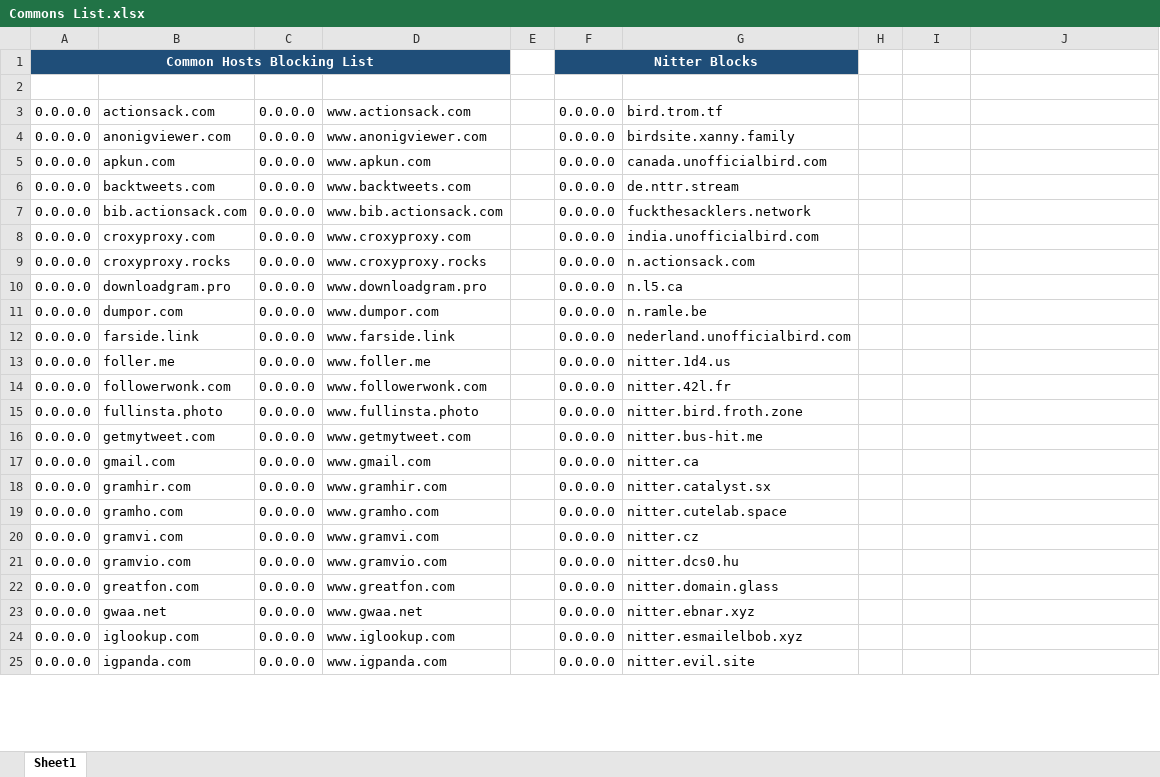
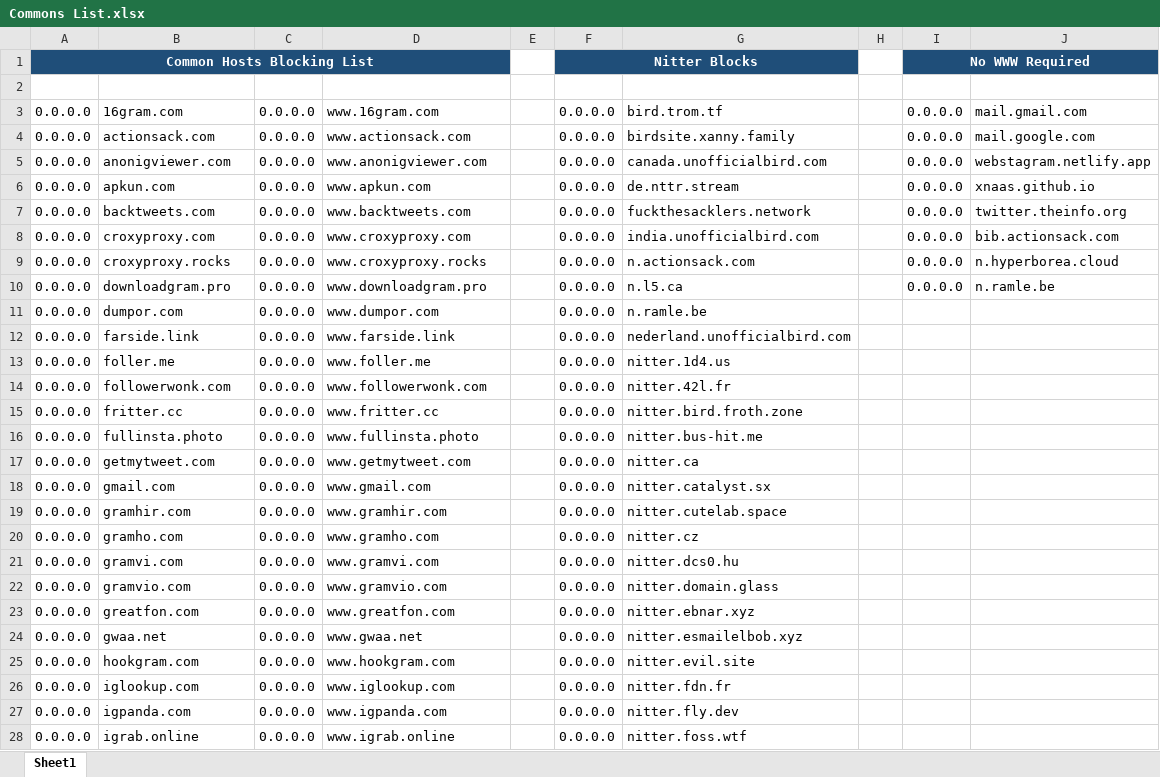
Before and after one commit to sohamlive/Personal-Hosts, an Excel workbook: Sources/Commons List.xlsx, sheet Sheet1, drawn as a sheet; only a part is shown; values as stored, in another font and other column widths than the file's, no borders; removed rows and columns are numbered as before the commit, all else as after; the diff covers the shown part only; the diff names each change by its address in the sheet, - before the commit and + after, or states it on an @@ line.

```diff
--- a/Sources/Commons List.xlsx (sheet Sheet1)
+++ b/Sources/Commons List.xlsx (sheet Sheet1)
-I1: (empty)
+I1: No WWW Required
-I1:J1 fill: none
+I1:J1 fill: #1F4E79
+I1:J1 merged
+row 3: 0.0.0.0 | 16gram.com | 0.0.0.0 | www.16gram.com |  | 0.0.0.0 | bird.trom.tf |  | 0.0.0.0 | mail.gmail.com
-G4: bird.trom.tf
+G4: birdsite.xanny.family
-I4:I7: (empty)
+I4:I7: 0.0.0.0
-J4: (empty)
+J4: mail.google.com
-G5: birdsite.xanny.family
+G5: canada.unofficialbird.com
-J5: (empty)
+J5: webstagram.netlify.app
-G6: canada.unofficialbird.com
+G6: de.nttr.stream
-J6: (empty)
+J6: xnaas.github.io
-G7: de.nttr.stream
+G7: fuckthesacklers.network
-J7: (empty)
+J7: twitter.theinfo.org
-row 7: 0.0.0.0 | bib.actionsack.com | 0.0.0.0 | www.bib.actionsack.com |  | 0.0.0.0 | fuckthesacklers.network
-I8:I10: (empty)
+I8:I10: 0.0.0.0
-J8: (empty)
+J8: bib.actionsack.com
-J9: (empty)
+J9: n.hyperborea.cloud
-J10: (empty)
+J10: n.ramle.be
+row 15: 0.0.0.0 | fritter.cc | 0.0.0.0 | www.fritter.cc |  | 0.0.0.0 | nitter.bird.froth.zone
-G16: nitter.bird.froth.zone
+G16: nitter.bus-hit.me
-G17: nitter.bus-hit.me
+G17: nitter.ca
-G18: nitter.ca
+G18: nitter.catalyst.sx
-G19: nitter.catalyst.sx
+G19: nitter.cutelab.space
-G20: nitter.cutelab.space
+G20: nitter.cz
-G21: nitter.cz
+G21: nitter.dcs0.hu
-G22: nitter.dcs0.hu
+G22: nitter.domain.glass
-G23: nitter.domain.glass
+G23: nitter.ebnar.xyz
-G24: nitter.ebnar.xyz
+G24: nitter.esmailelbob.xyz
+row 25: 0.0.0.0 | hookgram.com | 0.0.0.0 | www.hookgram.com |  | 0.0.0.0 | nitter.evil.site
-G26: nitter.esmailelbob.xyz
+G26: nitter.fdn.fr
-G27: nitter.evil.site
+G27: nitter.fly.dev
+row 28: 0.0.0.0 | igrab.online | 0.0.0.0 | www.igrab.online |  | 0.0.0.0 | nitter.foss.wtf
```
Also changed, not shown: 13 added rows, 11 removed rows and 96 edited cells elsewhere in this sheet, formulas that keep their value, 12 other files.
